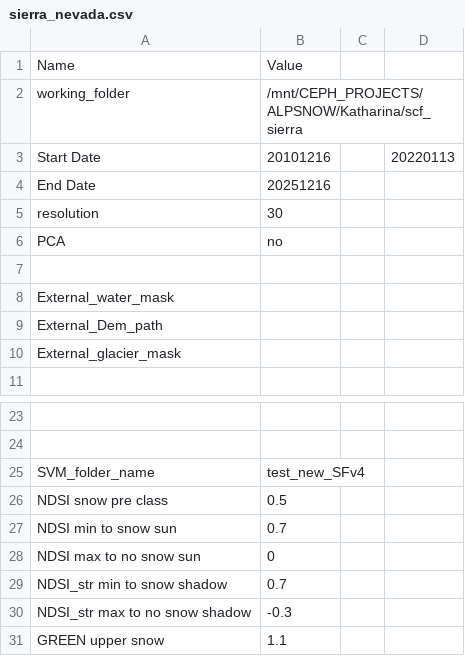
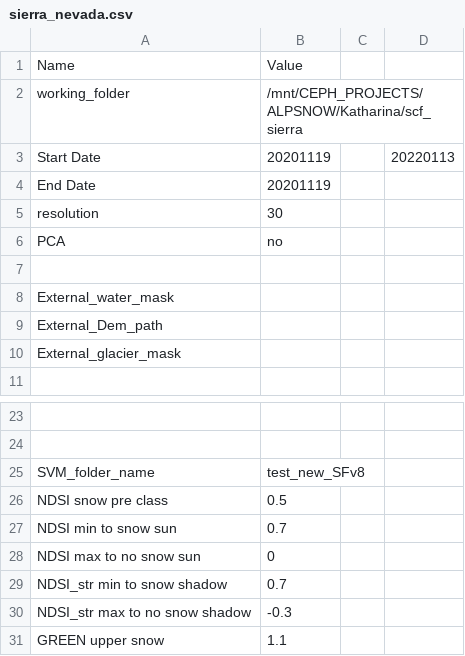
Before and after one commit to bare92/SnowFLAKES, a CSV file: input_csv/sierra_nevada.csv, drawn as a sheet; only a part is shown, gaps mark what is left out; the diff names each change by its address in the sheet, - before the commit and + after, or states it on an @@ line.

```diff
--- a/input_csv/sierra_nevada.csv
+++ b/input_csv/sierra_nevada.csv
-B3: 20101216
+B3: 20201119
-B4: 20251216
+B4: 20201119
-B25: test_new_SFv4
+B25: test_new_SFv8
```
Also changed, not shown: input_csv/Azufre.csv, 15 other files.
